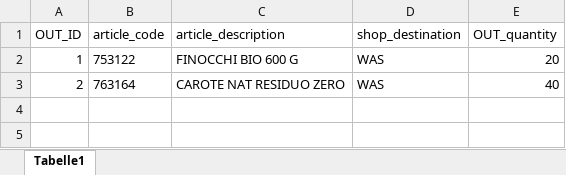
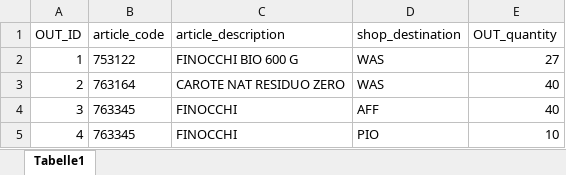
Before and after one commit to leowollf/fruit_salad, an Excel workbook: Outfeed_Test.xlsx, sheet Tabelle1, drawn as a sheet; values as stored, in another font and other column widths than the file's, no borders; the diff names each change by its address in the sheet, - before the commit and + after, or states it on an @@ line.

```diff
--- a/Outfeed_Test.xlsx (sheet Tabelle1)
+++ b/Outfeed_Test.xlsx (sheet Tabelle1)
-E2 (OUT_quantity): 20
+E2 (OUT_quantity): 27
+row 4: 3 | 763345 | FINOCCHI | AFF | 40
+row 5: 4 | 763345 | FINOCCHI | PIO | 10
```
Also changed, not shown: Infeed_Test-michar.xlsx, 2 other files.
